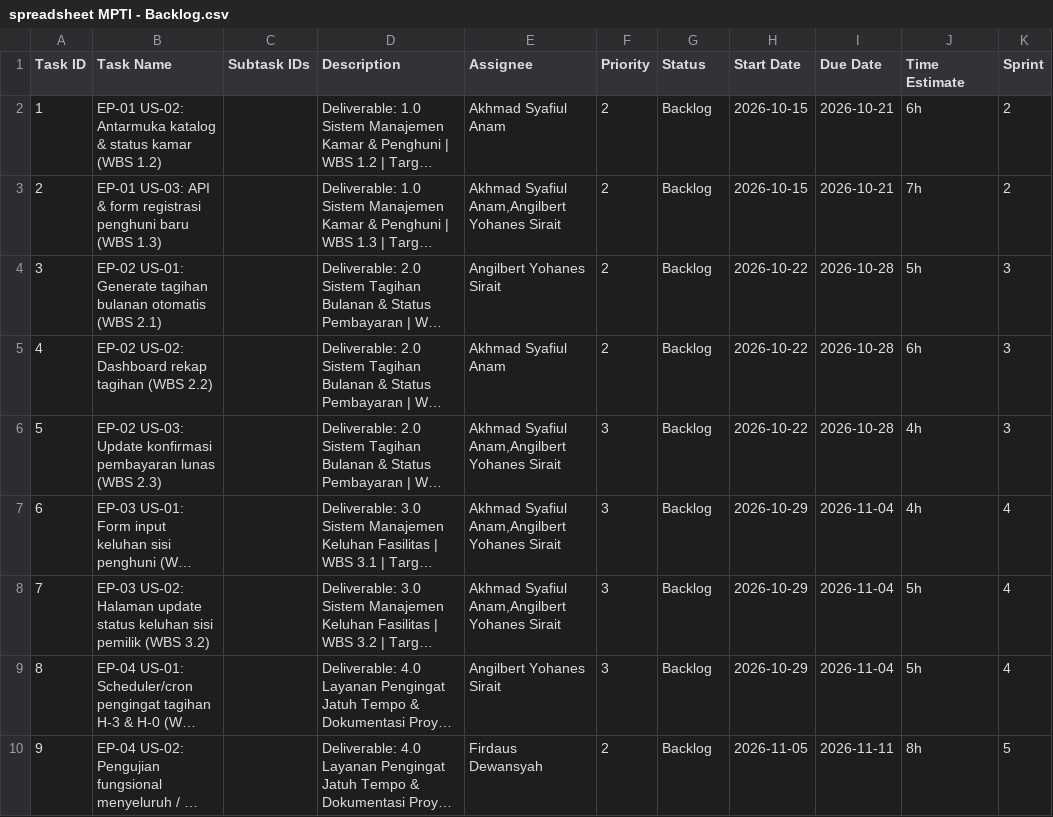
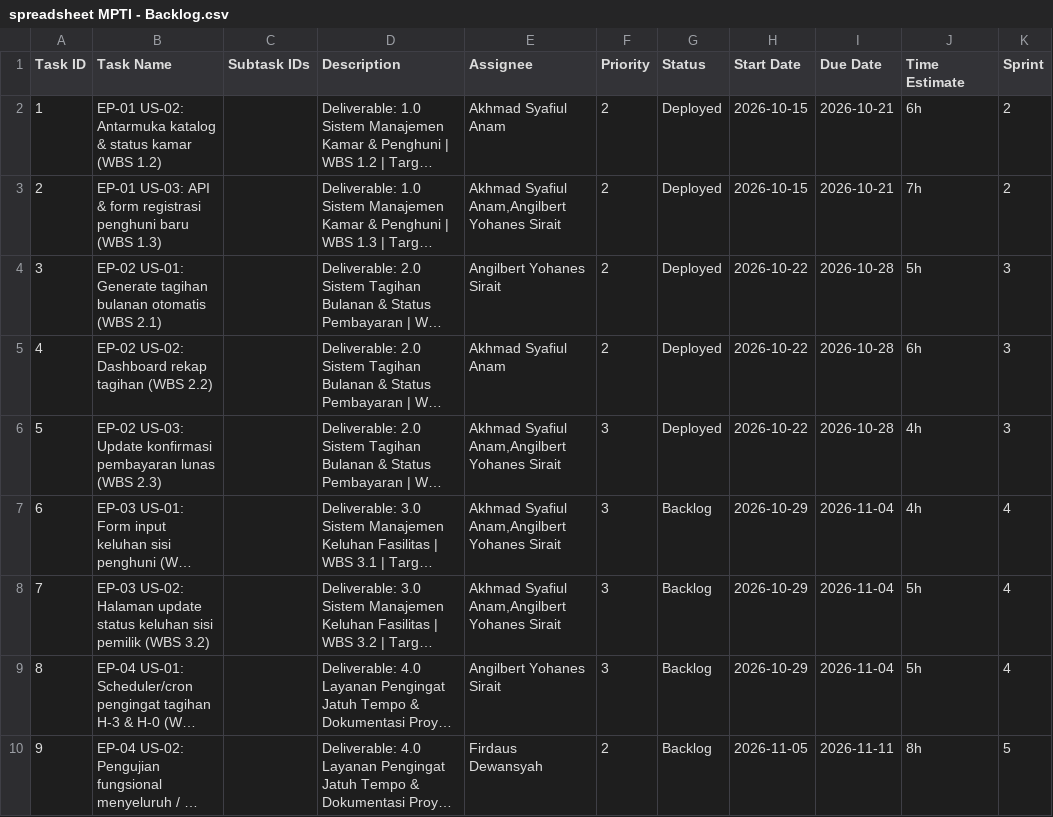
Before and after one commit to angilbert01/Manajemen-Kos-Gopi, a CSV file: Konteks/spreadsheet MPTI - Backlog.csv, drawn as a sheet; only a part is shown; long unchanged cells end in …; the diff names each change by its address in the sheet, - before the commit and + after, or states it on an @@ line.

```diff
--- a/Konteks/spreadsheet MPTI - Backlog.csv
+++ b/Konteks/spreadsheet MPTI - Backlog.csv
-G2:G6 (Status): Backlog
+G2:G6 (Status): Deployed
```
Also changed, not shown: Konteks/spreadsheet MPTI - Sprint 3 (10-22 - 10-28).csv, 12 other files.
